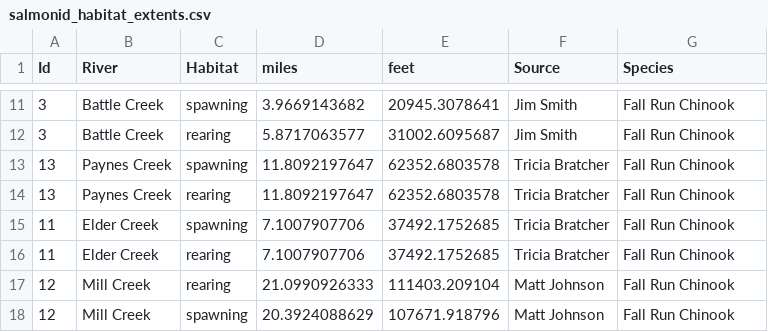
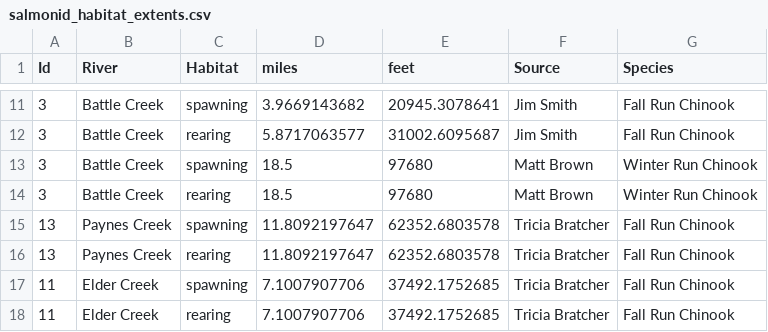
Before and after one commit to Reorienting-to-Recovery/DSMhabitat, a CSV file: data-raw/salmonid_habitat_extents.csv, drawn as a sheet; only a part is shown, gaps mark what is left out; the shorter side is filled out with more unchanged rows.

Commit message:
makes set_habitat functions work with battle creek winter run

```diff
--- a/data-raw/salmonid_habitat_extents.csv
+++ b/data-raw/salmonid_habitat_extents.csv
@@ -12,2 +12,4 @@ Id,River,Habitat,miles,feet,Source,Species
 3,Battle Creek,rearing,5.8717063577,31002.6095687,Jim Smith,Fall Run Chinook
+3,Battle Creek,spawning,18.5,97680,Matt Brown,Winter Run Chinook
+3,Battle Creek,rearing,18.5,97680,Matt Brown,Winter Run Chinook
 13,Paynes Creek,spawning,11.8092197647,62352.6803578,Tricia Bratcher,Fall Run Chinook
```
Also changed, not shown: 4 other files.
